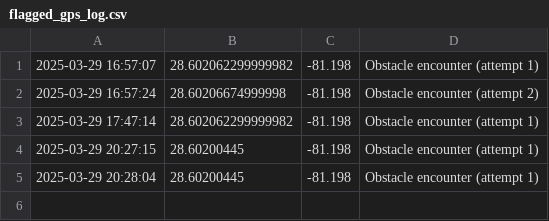
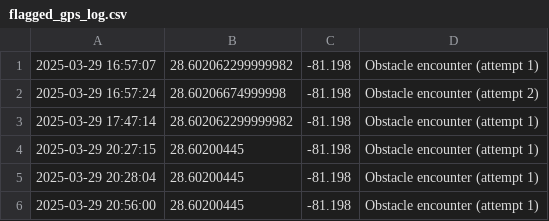
Before and after one commit to irodriguez0482/Rovie, a CSV file: logs/flags/flagged_gps_log.csv, drawn as a sheet.

Commit message:
Adding the flagged gps log.

```diff
--- a/logs/flags/flagged_gps_log.csv
+++ b/logs/flags/flagged_gps_log.csv
@@ -5 +5,2 @@
 2025-03-29 20:28:04,28.60200445,-81.198,Obstacle encounter (attempt 1)
+2025-03-29 20:56:00,28.60200445,-81.198,Obstacle encounter (attempt 1)
```
